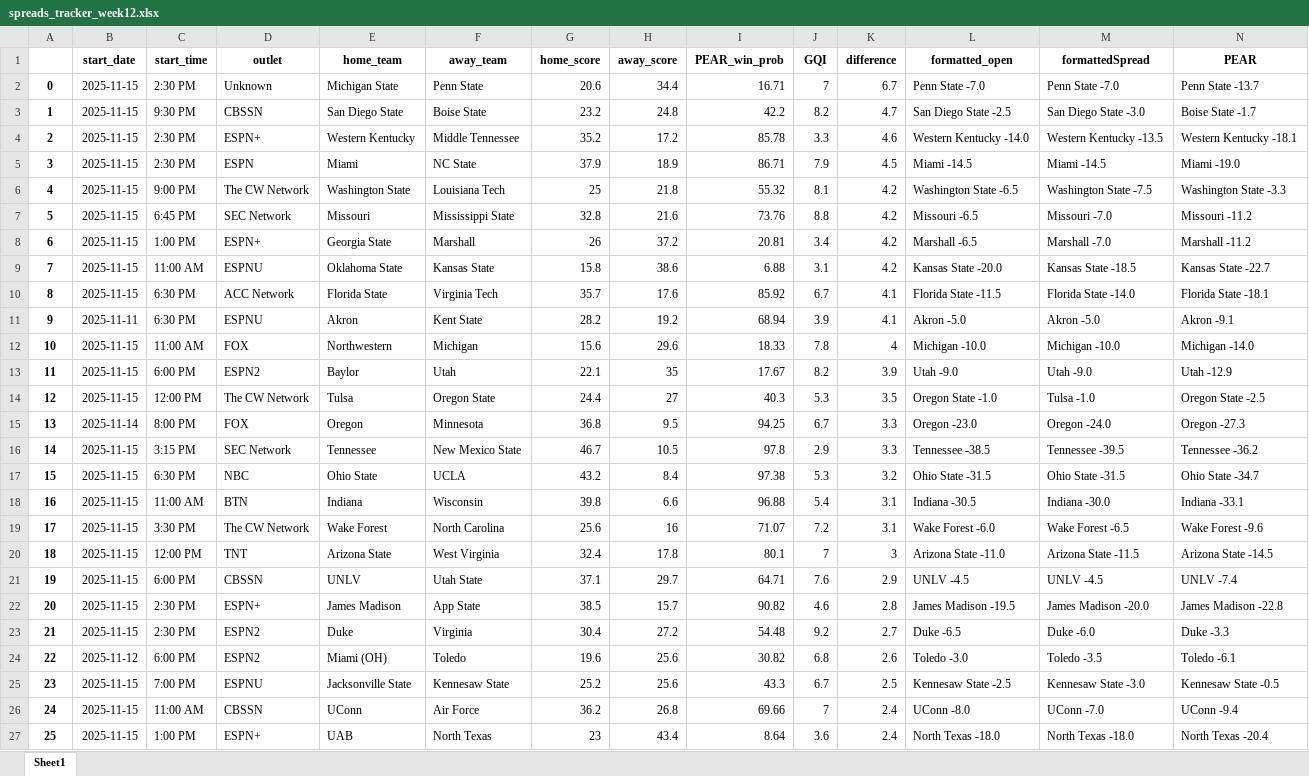
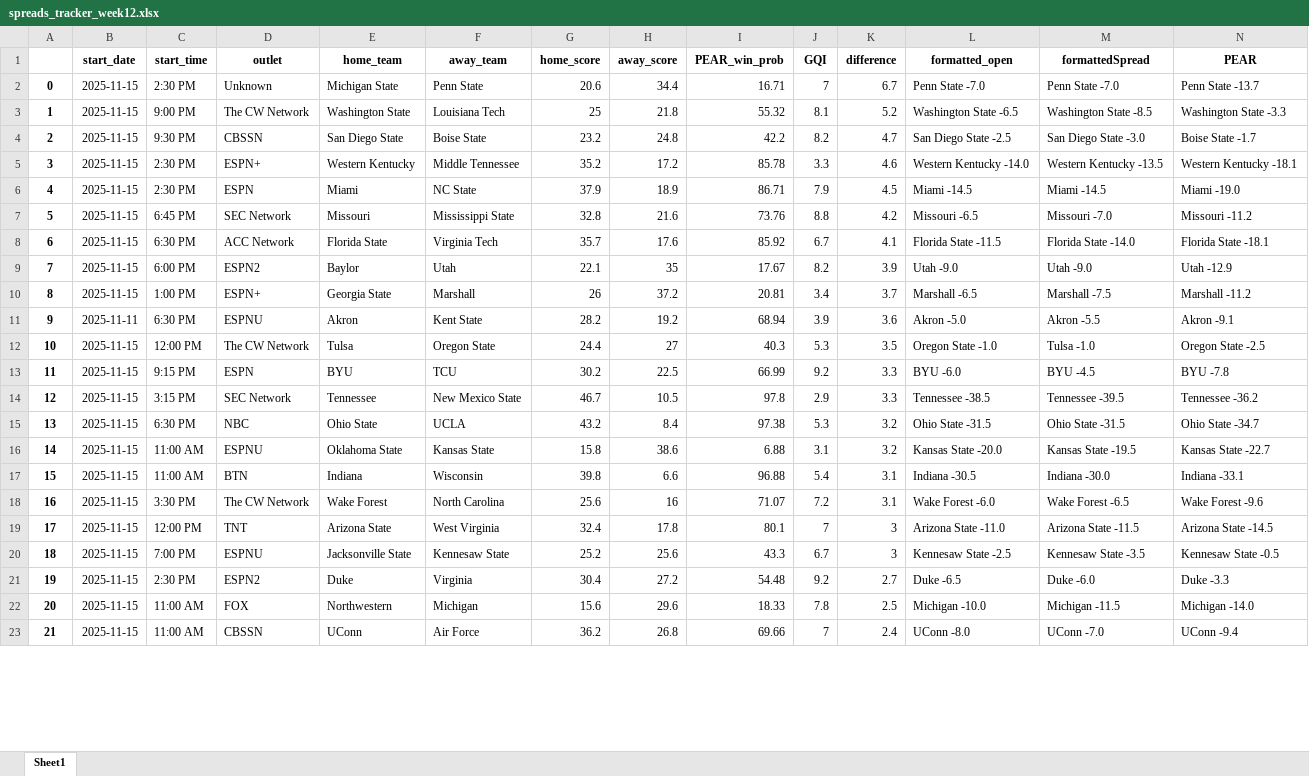
Before and after one commit to Parslinator/PEAR, an Excel workbook: PEAR/PEAR Football/y2025/Spreads/spreads_tracker_week12.xlsx, sheet Sheet1, drawn as a sheet; only a part is shown; values as stored, in another font and other column widths than the file's, no borders; removed rows and columns are numbered as before the commit, all else as after; rows hold the shown columns only; the diff covers the shown part only; the diff names each change by its address in the sheet, - before the commit and + after, or states it on an @@ line.

Commit message:
trying to fix team page and fixing spreads

```diff
--- a/PEAR/PEAR Football/y2025/Spreads/spreads_tracker_week12.xlsx (sheet Sheet1)
+++ b/PEAR/PEAR Football/y2025/Spreads/spreads_tracker_week12.xlsx (sheet Sheet1)
+row 3: 1 | 2025-11-15 | 9:00 PM | The CW Network | Washington State | Louisiana Tech | 25 | 21.8 | 55.32 | 8.1 | 5.2 | Washington State -6.5 | Washington State -8.5 | Washington State -3.3
@@ column A renumbered between rows 4 and 55 @@
-row 6: 4 | 2025-11-15 | 9:00 PM | The CW Network | Washington State | Louisiana Tech | 25 | 21.8 | 55.32 | 8.1 | 4.2 | Washington State -6.5 | Washington State -7.5 | Washington State -3.3
-row 8: 6 | 2025-11-15 | 1:00 PM | ESPN+ | Georgia State | Marshall | 26 | 37.2 | 20.81 | 3.4 | 4.2 | Marshall -6.5 | Marshall -7.0 | Marshall -11.2
-row 9: 7 | 2025-11-15 | 11:00 AM | ESPNU | Oklahoma State | Kansas State | 15.8 | 38.6 | 6.88 | 3.1 | 4.2 | Kansas State -20.0 | Kansas State -18.5 | Kansas State -22.7
-row 11: 9 | 2025-11-11 | 6:30 PM | ESPNU | Akron | Kent State | 28.2 | 19.2 | 68.94 | 3.9 | 4.1 | Akron -5.0 | Akron -5.0 | Akron -9.1
-row 12: 10 | 2025-11-15 | 11:00 AM | FOX | Northwestern | Michigan | 15.6 | 29.6 | 18.33 | 7.8 | 4 | Michigan -10.0 | Michigan -10.0 | Michigan -14.0
+row 10: 8 | 2025-11-15 | 1:00 PM | ESPN+ | Georgia State | Marshall | 26 | 37.2 | 20.81 | 3.4 | 3.7 | Marshall -6.5 | Marshall -7.5 | Marshall -11.2
+row 11: 9 | 2025-11-11 | 6:30 PM | ESPNU | Akron | Kent State | 28.2 | 19.2 | 68.94 | 3.9 | 3.6 | Akron -5.0 | Akron -5.5 | Akron -9.1
-row 15: 13 | 2025-11-14 | 8:00 PM | FOX | Oregon | Minnesota | 36.8 | 9.5 | 94.25 | 6.7 | 3.3 | Oregon -23.0 | Oregon -24.0 | Oregon -27.3
+row 13: 11 | 2025-11-15 | 9:15 PM | ESPN | BYU | TCU | 30.2 | 22.5 | 66.99 | 9.2 | 3.3 | BYU -6.0 | BYU -4.5 | BYU -7.8
+row 16: 14 | 2025-11-15 | 11:00 AM | ESPNU | Oklahoma State | Kansas State | 15.8 | 38.6 | 6.88 | 3.1 | 3.2 | Kansas State -20.0 | Kansas State -19.5 | Kansas State -22.7
-row 21: 19 | 2025-11-15 | 6:00 PM | CBSSN | UNLV | Utah State | 37.1 | 29.7 | 64.71 | 7.6 | 2.9 | UNLV -4.5 | UNLV -4.5 | UNLV -7.4
-row 22: 20 | 2025-11-15 | 2:30 PM | ESPN+ | James Madison | App State | 38.5 | 15.7 | 90.82 | 4.6 | 2.8 | James Madison -19.5 | James Madison -20.0 | James Madison -22.8
+row 20: 18 | 2025-11-15 | 7:00 PM | ESPNU | Jacksonville State | Kennesaw State | 25.2 | 25.6 | 43.3 | 6.7 | 3 | Kennesaw State -2.5 | Kennesaw State -3.5 | Kennesaw State -0.5
-row 24: 22 | 2025-11-12 | 6:00 PM | ESPN2 | Miami (OH) | Toledo | 19.6 | 25.6 | 30.82 | 6.8 | 2.6 | Toledo -3.0 | Toledo -3.5 | Toledo -6.1
-row 25: 23 | 2025-11-15 | 7:00 PM | ESPNU | Jacksonville State | Kennesaw State | 25.2 | 25.6 | 43.3 | 6.7 | 2.5 | Kennesaw State -2.5 | Kennesaw State -3.0 | Kennesaw State -0.5
+row 22: 20 | 2025-11-15 | 11:00 AM | FOX | Northwestern | Michigan | 15.6 | 29.6 | 18.33 | 7.8 | 2.5 | Michigan -10.0 | Michigan -11.5 | Michigan -14.0
-row 27: 25 | 2025-11-15 | 1:00 PM | ESPN+ | UAB | North Texas | 23 | 43.4 | 8.64 | 3.6 | 2.4 | North Texas -18.0 | North Texas -18.0 | North Texas -20.4
```
Also changed, not shown: 22 added rows, 17 removed rows and 25 edited cells elsewhere in this sheet, 4 other files.
